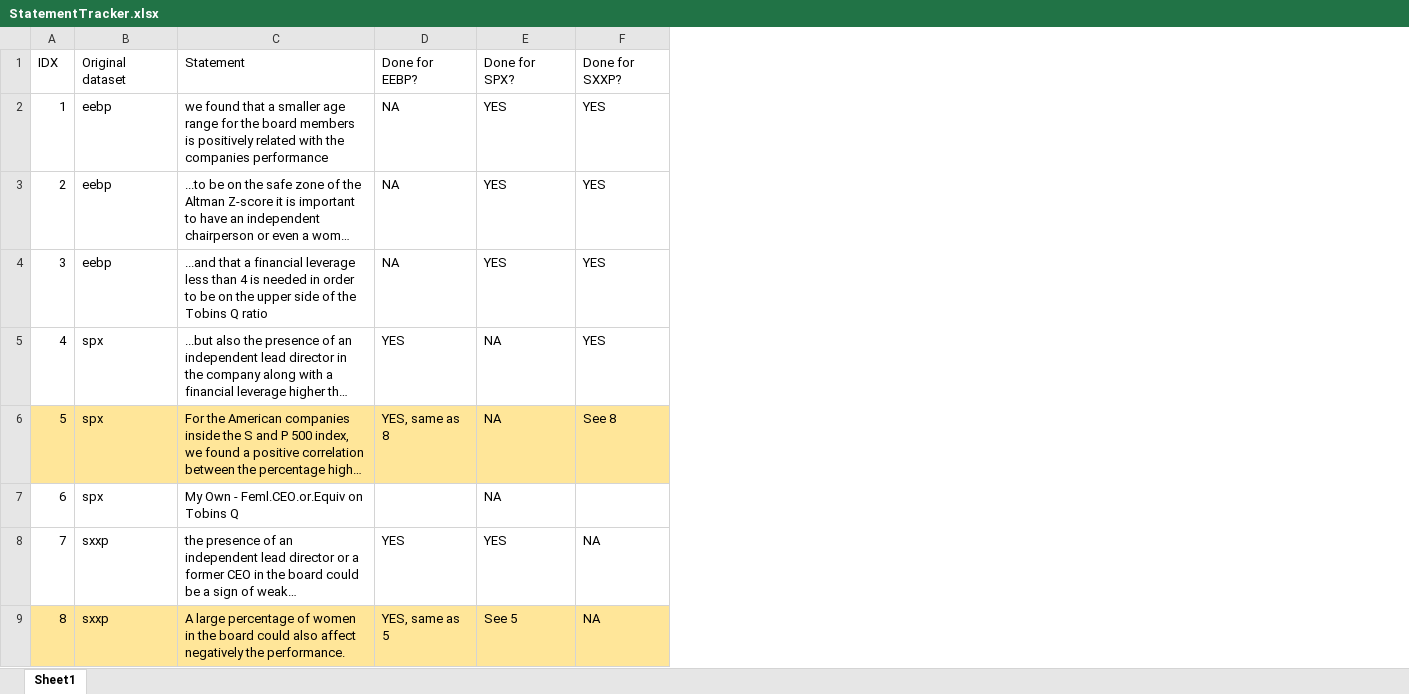
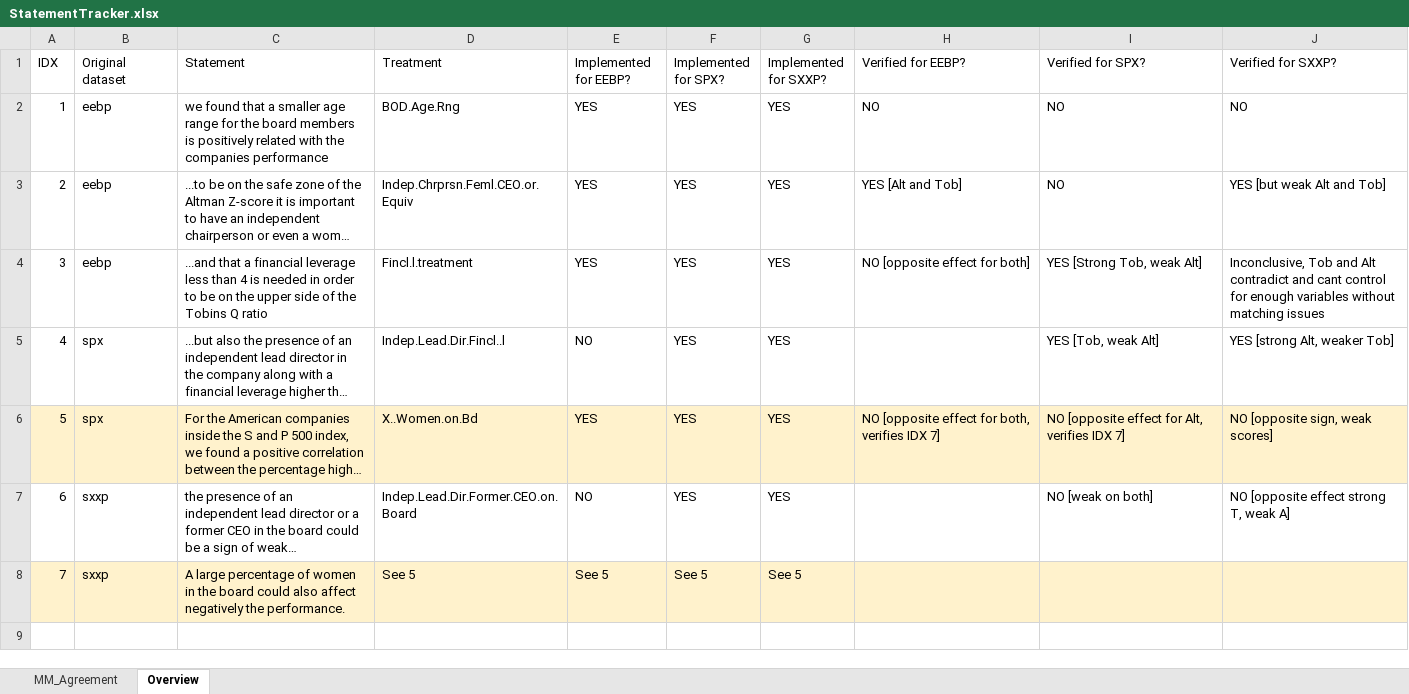
Before and after one commit to ReidConor/dissertation, an Excel workbook: cgcp/causality/akelleh/StatementTracker.xlsx, sheet Overview, drawn as a sheet; long unchanged cells end in …; values as stored, in another font and other column widths than the file's, no borders; removed rows and columns are numbered as before the commit, all else as after; the diff names each change by its address in the sheet, - before the commit and + after, or states it on an @@ line.

```diff
--- a/cgcp/causality/akelleh/StatementTracker.xlsx (sheet Overview)
+++ b/cgcp/causality/akelleh/StatementTracker.xlsx (sheet Overview)
-sheet tab: Sheet1
+sheet tab: Overview
+sheet tab: MM_Agreement
-column D (Done for EEBP?), rows 2-6: NA | NA | NA | YES | YES, same as 8; rows 8-9: YES | YES, same as 5
+column D (Treatment), rows 2-8: BOD.Age.Rng | Indep.Chrprsn.Feml.CEO.or.Equiv | Fincl.l.treatment | Indep.Lead.Dir.Fincl..l | X..Women.on.Bd | Indep.Lead.Dir.Former.CEO.on.Board | See 5
+column G (Implemented for SXXP?), rows 2-8: YES | YES | YES | YES | YES | YES | See 5
+column H (Verified for EEBP?), rows 2-6: NO | YES [Alt and Tob] | NO [opposite effect for both] |  | NO [opposite effect for both, verifies IDX 7]
+column I (Verified for SPX?), rows 2-7: NO | NO | YES [Strong Tob, weak Alt] | YES [Tob, weak Alt] | NO [opposite effect for Alt, verifies IDX 7] | NO [weak on both]
+column J (Verified for SXXP?), rows 2-7: NO | YES [but weak Alt and Tob] | Inconclusive, Tob and Alt contradict and cant control for enough variables without matching issues | YES [strong Alt, weaker Tob] | NO [opposite sign, weak scores] | NO [opposite effect strong T, weak A]
-E1: Done for SPX?
+E1: Implemented for EEBP?
-F1: Done for SXXP?
+F1: Implemented for SPX?
-E5 (Implemented for EEBP?): NA
+E5 (Implemented for EEBP?): NO
-A6:C6 fill: #FFE699
+A6:C6 fill: #FFF2CC
-E6 (Implemented for EEBP?): NA
+E6 (Implemented for EEBP?): YES
-E6:F6 fill: #FFE699
+E6:F6 fill: #FFF2CC
-F6 (Implemented for SPX?): See 8
+F6 (Implemented for SPX?): YES
-row 7: 6 | spx | My Own - Feml.CEO.or.Equiv on Tobins Q |  | NA
@@ column A (IDX) renumbered from row 7 down @@
-E7 (Implemented for EEBP?): YES
+E7 (Implemented for EEBP?): NO
-F7 (Implemented for SPX?): NA
+F7 (Implemented for SPX?): YES
-A8:C8 fill: #FFE699
+A8:C8 fill: #FFF2CC
-E8:F8 fill: #FFE699
+E8:F8 fill: #FFF2CC
-F8 (Implemented for SPX?): NA
+F8 (Implemented for SPX?): See 5
```
Also changed, not shown: 9 other files.
